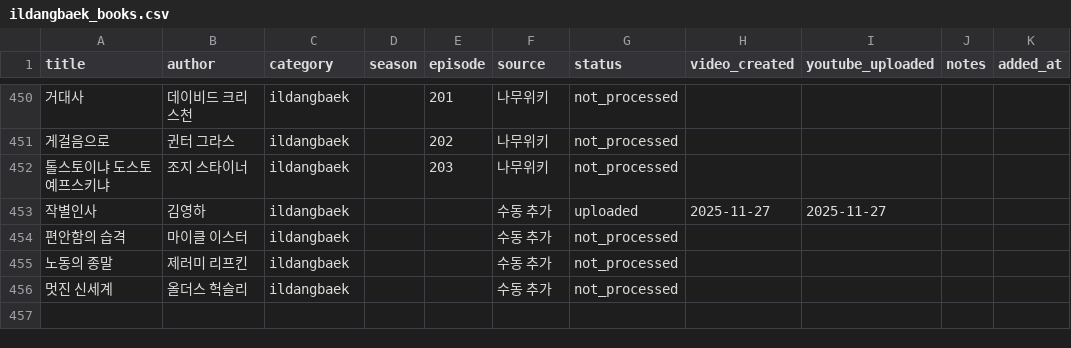
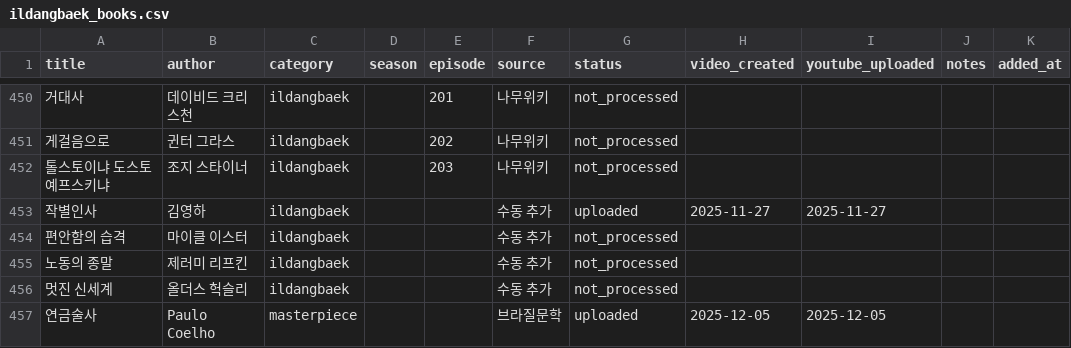
Before and after one commit to jsong1230/booksummary, a CSV file: data/ildangbaek_books.csv, drawn as a sheet; only a part is shown, gaps mark what is left out.

Commit message:
docs: 연금술사 영상 제작 및 업로드 완료 기록
- 연금술사(The Alchemist) 영상 제작 및 YouTube 수동 업로드 완료
  - 한글/영어 영상 생성 (요약 포함, 각 약 28.4분)
  - 이미지 다운로드 (100개 무드 이미지)
  - 썸네일 생성 및 변환 (PNG → JPG, 4K 해상도)
  - 메타데이터 생성 (한글/영어)
  - YouTube 수동 업로드 완료 (한글/영어 2개)
- ildangbaek_books.csv에 연금술사 정보 추가
  - status: uploaded
  - video_created: 2025-12-05
  - youtube_uploaded: 2025-12-05
- history.md에 작업 내용 및 코드 개선 사항 기록
- TODO.md에 완료 작업 추가

```diff
--- a/data/ildangbaek_books.csv
+++ b/data/ildangbaek_books.csv
@@ -456 +456,2 @@ title,author,category,season,episode,source,status,video_created,youtube_uploade
 멋진 신세계,올더스 헉슬리,ildangbaek,,,수동 추가,not_processed,,,,
+연금술사,Paulo Coelho,masterpiece,,,브라질문학,uploaded,2025-12-05,2025-12-05,,
```
Also changed, not shown: 2 other files.
